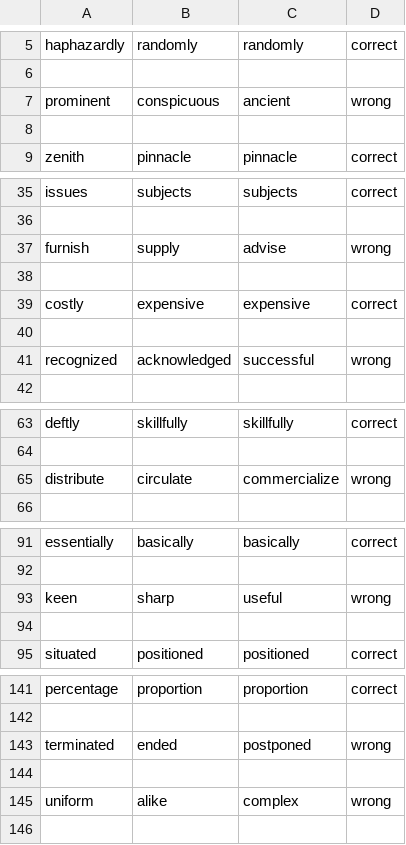
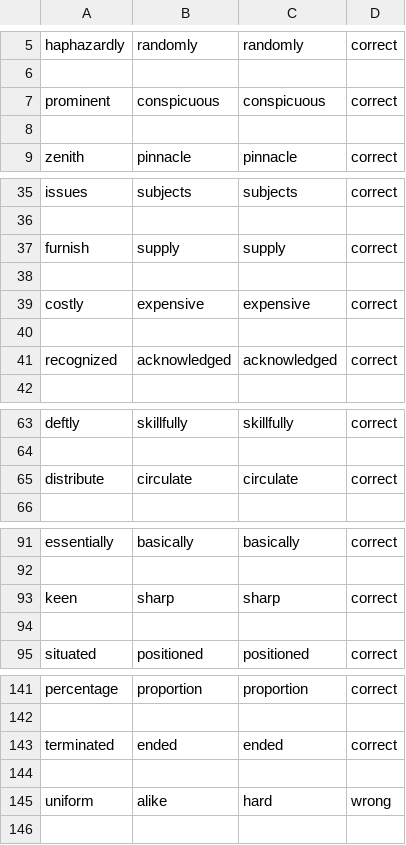
Before and after one commit to noahfreger/comp472_a3, a CSV file: glove-wiki-gigaword-300-details.csv (was glove-wiki-gigaword-100-details.csv), drawn as a sheet; only a part is shown, gaps mark what is left out; the diff covers the shown part only.

```diff
--- a/glove-wiki-gigaword-100-details.csv
+++ b/glove-wiki-gigaword-300-details.csv
@@ -6,3 +6,3 @@ haphazardly,randomly,randomly,correct
 
-prominent,conspicuous,ancient,wrong
+prominent,conspicuous,conspicuous,correct
 
@@ -36,3 +36,3 @@ issues,subjects,subjects,correct
 
-furnish,supply,advise,wrong
+furnish,supply,supply,correct
 
@@ -40,3 +40,3 @@ costly,expensive,expensive,correct
 
-recognized,acknowledged,successful,wrong
+recognized,acknowledged,acknowledged,correct
 
@@ -64,3 +64,3 @@ deftly,skillfully,skillfully,correct
 
-distribute,circulate,commercialize,wrong
+distribute,circulate,circulate,correct
 
@@ -92,3 +92,3 @@ essentially,basically,basically,correct
 
-keen,sharp,useful,wrong
+keen,sharp,sharp,correct
 
@@ -142,5 +142,5 @@ percentage,proportion,proportion,correct
 
-terminated,ended,postponed,wrong
+terminated,ended,ended,correct
 
-uniform,alike,complex,wrong
+uniform,alike,hard,wrong
 
```
Also changed, not shown: 1 edited cell elsewhere in this file, analysis.csv, 1 other file.
